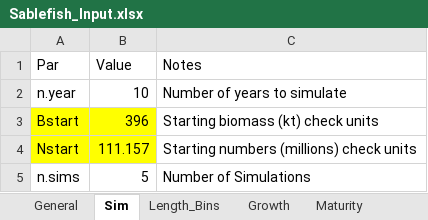
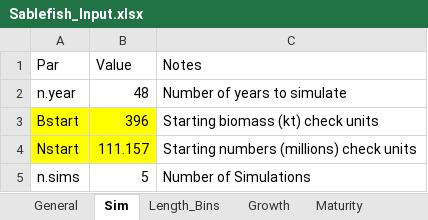
Before and after one commit to khfenske/Sablefish_ApportionmentStrategies, an Excel workbook: data/Sablefish_Input.xlsx, sheet Sim, drawn as a sheet; values as stored, in another font and other column widths than the file's, no borders; the diff names each change by its address in the sheet, - before the commit and + after, or states it on an @@ line.

```diff
--- a/data/Sablefish_Input.xlsx (sheet Sim)
+++ b/data/Sablefish_Input.xlsx (sheet Sim)
-B2 (Value): 10
+B2 (Value): 48
```
Also changed, not shown: 3 other files.
